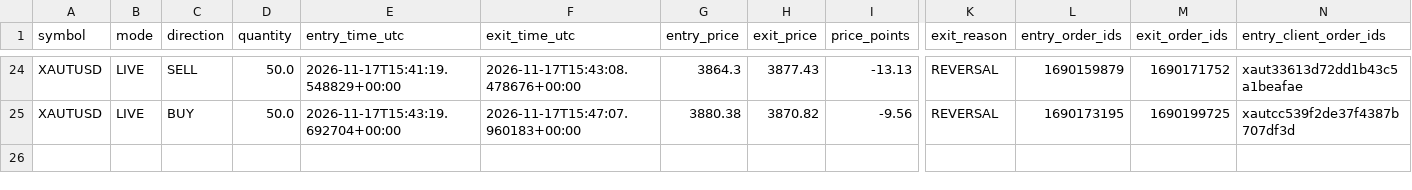
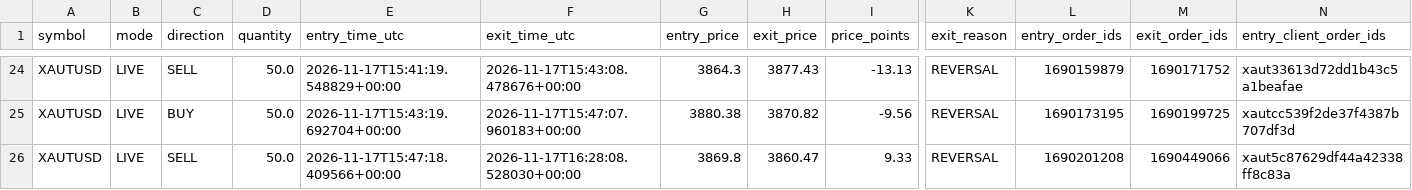
Before and after one commit to mishraarvind463-del/xaut-runner, a CSV file: runtime-state/trade_history.csv, drawn as a sheet; only a part is shown, gaps mark what is left out; rows hold the shown columns only; the diff names each change by its address in the sheet, - before the commit and + after, or states it on an @@ line.

```diff
--- a/runtime-state/trade_history.csv
+++ b/runtime-state/trade_history.csv
+row 26: XAUTUSD | LIVE | SELL | 50.0 | 2026-11-17T15:47:18.409566+00:00 | 2026-11-17T16:28:08.528030+00:00 | 3869.8 | 3860.47 | 9.33 | REVERSAL | 1690201208 | 1690449066 | xaut5c87629df44a42338ff8c83a
```
